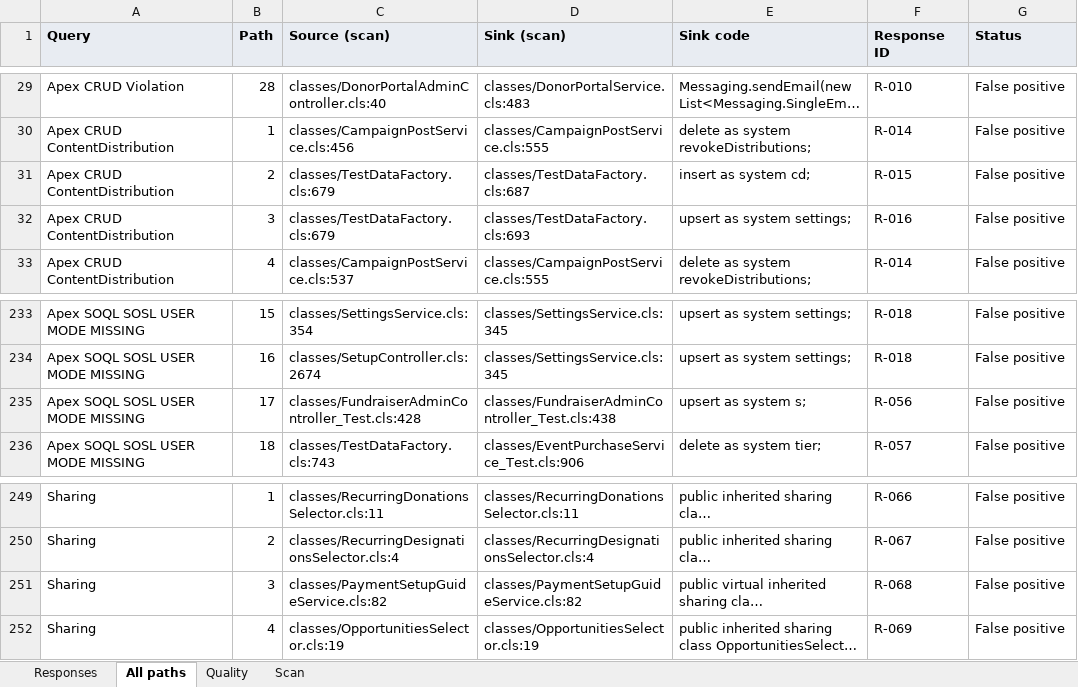
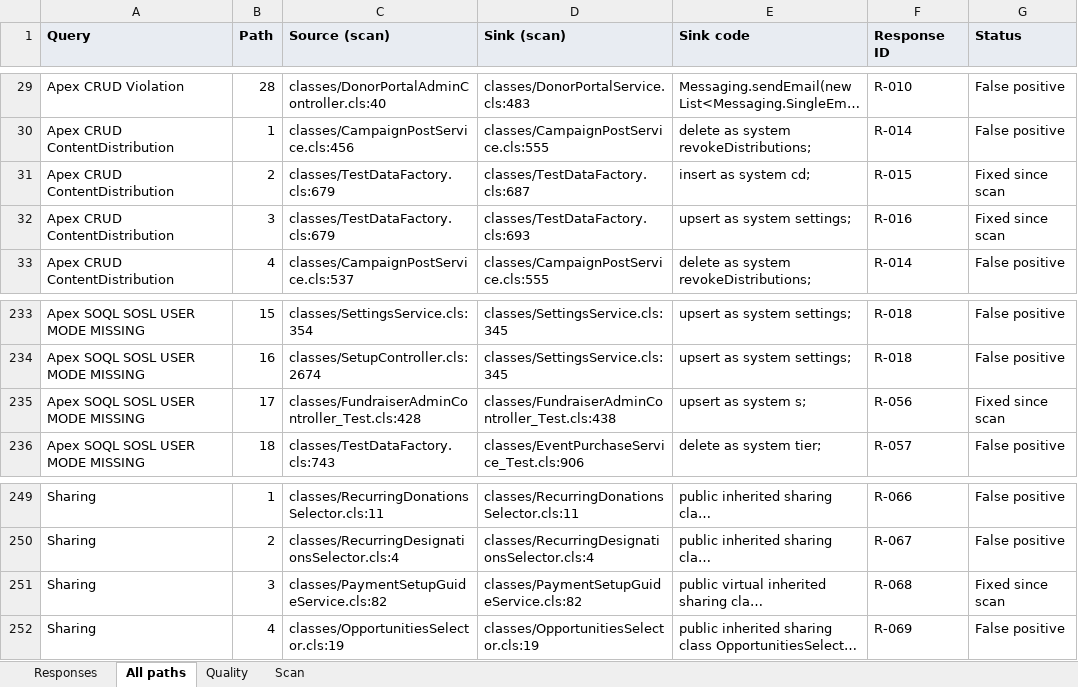
Before and after one commit to cloudalgo/pledgivo-docs, an Excel workbook: assets/security-review/checkmarx-false-positives.xlsx, sheet All paths, drawn as a sheet; only a part is shown, gaps mark what is left out; long unchanged cells end in …; values as stored, in another font and other column widths than the file's, no borders; the diff names each change by its address in the sheet, - before the commit and + after, or states it on an @@ line.

```diff
--- a/assets/security-review/checkmarx-false-positives.xlsx (sheet All paths)
+++ b/assets/security-review/checkmarx-false-positives.xlsx (sheet All paths)
-G31:G32 (Status): False positive
+G31:G32 (Status): Fixed since scan
-G235 (Status): False positive
+G235 (Status): Fixed since scan
-G251 (Status): False positive
+G251 (Status): Fixed since scan
```
Also changed, not shown: sheet Responses, sheet Scan, assets/security-review/code-analyzer-false-positives.xlsx, 4 other files.
